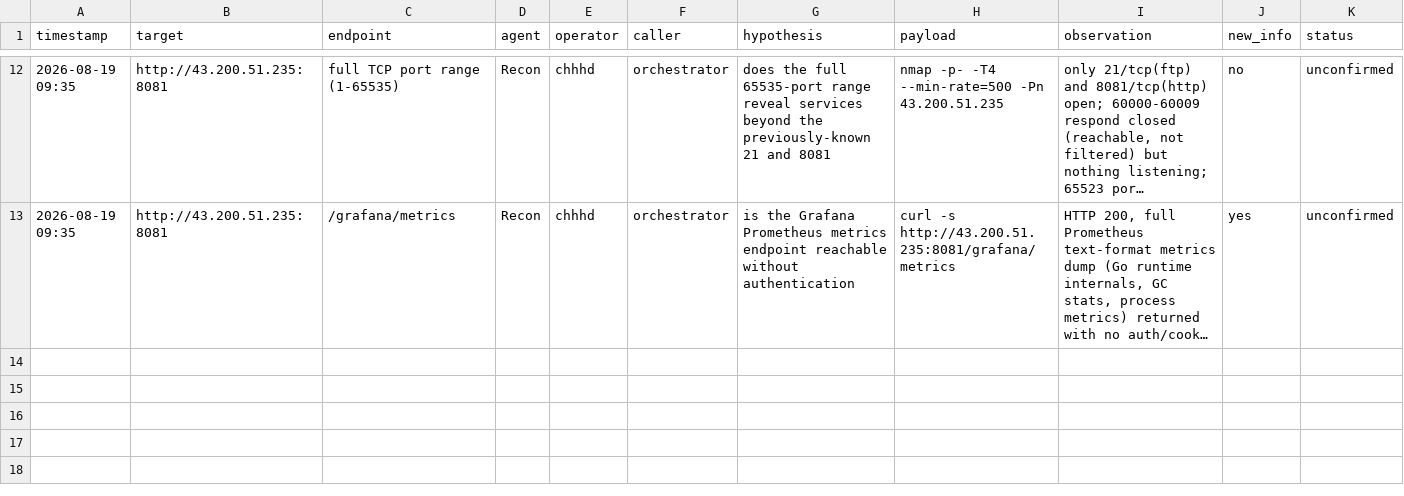
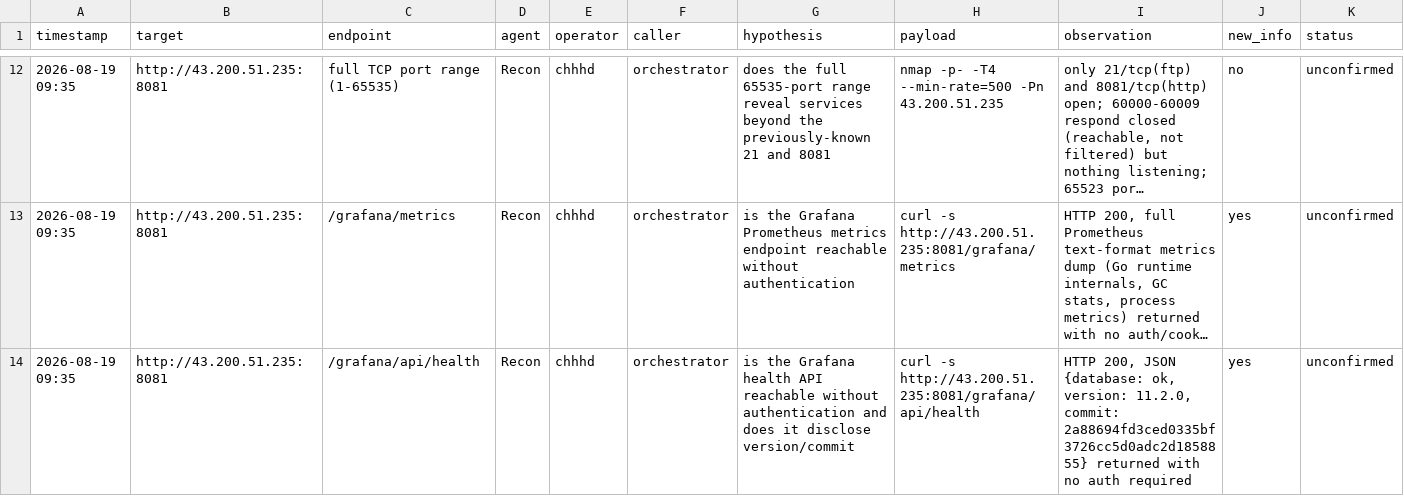
Before and after one commit to chhhd/1TEAM-Injection-Subagent, a CSV file: evidence/evidence.csv, drawn as a sheet; only a part is shown, gaps mark what is left out; long unchanged cells end in …; rows hold the shown columns only; the diff names each change by its address in the sheet, - before the commit and + after, or states it on an @@ line.

Commit message:
chhhd: /grafana/api/health Recon 시도 기록 [unconfirmed]

```diff
--- a/evidence/evidence.csv
+++ b/evidence/evidence.csv
+row 14: 2026-08-19 09:35 | http://43.200.51.235:8081 | /grafana/api/health | Recon | chhhd | orchestrator | is the Grafana health API reachable without authentication and does it disclose version/commit | curl -s http://43.200.51.235:8081/grafana/api/health | HTTP 200, JSON {database: ok, version: 11.2.0, commit: 2a88694fd3ced0335bf3726cc5d0adc2d1858855} returned with no auth required | yes | unconfirmed
```
